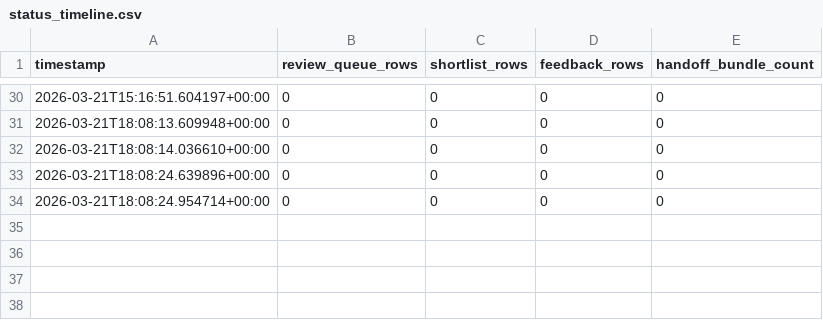
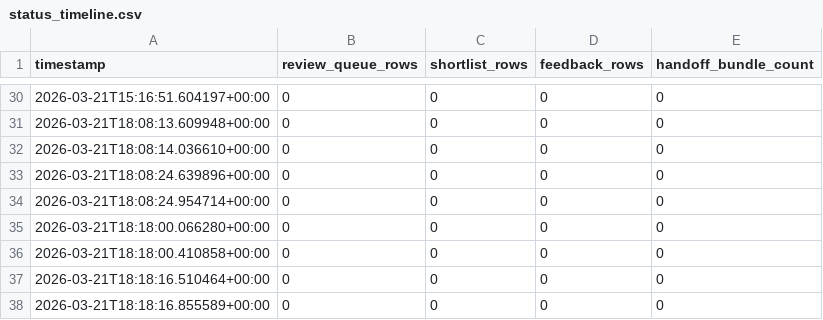
Before and after one commit to manishklach/alphafold-mhc-atlas, a CSV file: demo/cross_allele_demo/project/history/status_timeline.csv, drawn as a sheet; only a part is shown, gaps mark what is left out; the diff names each change by its address in the sheet, - before the commit and + after, or states it on an @@ line.

```diff
--- a/demo/cross_allele_demo/project/history/status_timeline.csv
+++ b/demo/cross_allele_demo/project/history/status_timeline.csv
+row 35: 2026-03-21T18:18:00.066280+00:00 | 0 | 0 | 0 | 0
+row 36: 2026-03-21T18:18:00.410858+00:00 | 0 | 0 | 0 | 0
+row 37: 2026-03-21T18:18:16.510464+00:00 | 0 | 0 | 0 | 0
+row 38: 2026-03-21T18:18:16.855589+00:00 | 0 | 0 | 0 | 0
```
Also changed, not shown: demo/cross_allele_demo/project/history/decision_history.csv, demo/pilot_review_demo/project/history/decision_history.csv, 8 other files.
